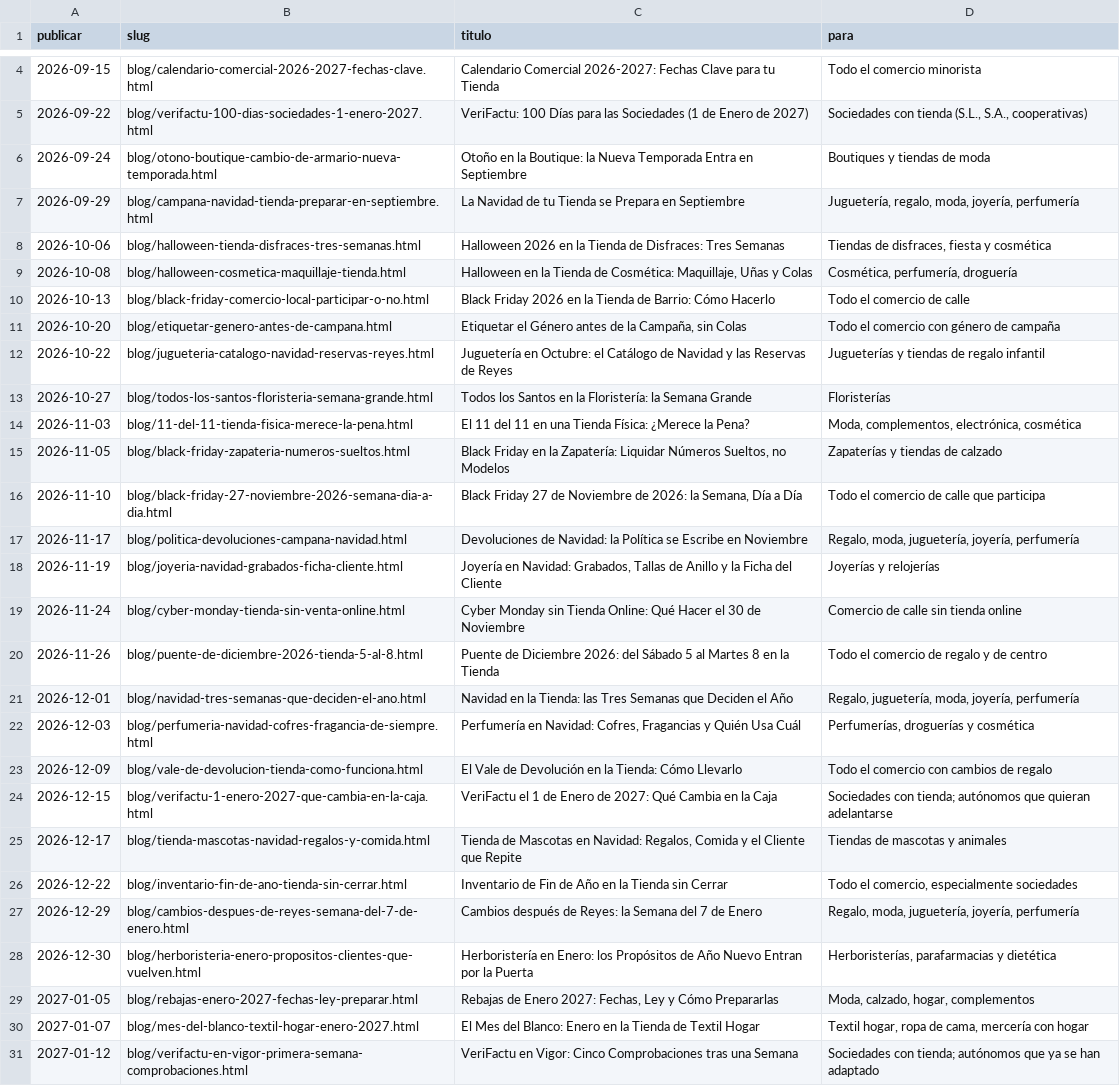
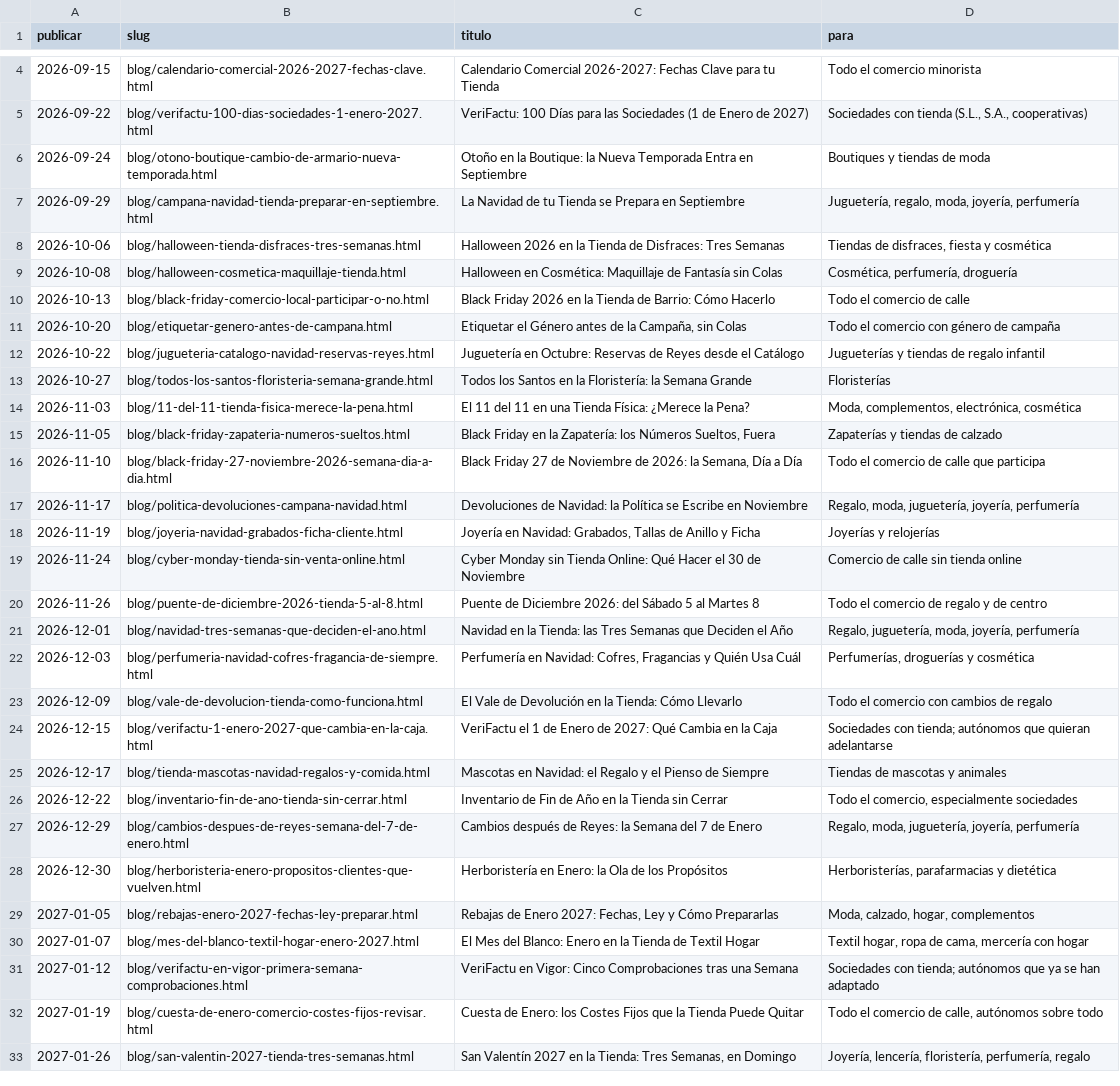
Before and after one commit to ikkasaaa/TPV-VERIFACTU-GRATIS, a TSV file: carrito5-seo/inventario/calendario-editorial-blog.tsv, drawn as a sheet; only a part is shown, gaps mark what is left out; the shorter side is filled out with more unchanged rows; the diff covers the shown part only.

```diff
--- a/carrito5-seo/inventario/calendario-editorial-blog.tsv
+++ b/carrito5-seo/inventario/calendario-editorial-blog.tsv
@@ -8,14 +8,14 @@ publicar	slug	titulo	para
 2026-10-06	blog/halloween-tienda-disfraces-tres-semanas.html	Halloween 2026 en la Tienda de Disfraces: Tres Semanas	Tiendas de disfraces, fiesta y cosmética
-2026-10-08	blog/halloween-cosmetica-maquillaje-tienda.html	Halloween en la Tienda de Cosmética: Maquillaje, Uñas y Colas	Cosmética, perfumería, droguería
+2026-10-08	blog/halloween-cosmetica-maquillaje-tienda.html	Halloween en Cosmética: Maquillaje de Fantasía sin Colas	Cosmética, perfumería, droguería
 2026-10-13	blog/black-friday-comercio-local-participar-o-no.html	Black Friday 2026 en la Tienda de Barrio: Cómo Hacerlo	Todo el comercio de calle
 2026-10-20	blog/etiquetar-genero-antes-de-campana.html	Etiquetar el Género antes de la Campaña, sin Colas	Todo el comercio con género de campaña
-2026-10-22	blog/jugueteria-catalogo-navidad-reservas-reyes.html	Juguetería en Octubre: el Catálogo de Navidad y las Reservas de Reyes	Jugueterías y tiendas de regalo infantil
+2026-10-22	blog/jugueteria-catalogo-navidad-reservas-reyes.html	Juguetería en Octubre: Reservas de Reyes desde el Catálogo	Jugueterías y tiendas de regalo infantil
 2026-10-27	blog/todos-los-santos-floristeria-semana-grande.html	Todos los Santos en la Floristería: la Semana Grande	Floristerías
 2026-11-03	blog/11-del-11-tienda-fisica-merece-la-pena.html	El 11 del 11 en una Tienda Física: ¿Merece la Pena?	Moda, complementos, electrónica, cosmética
-2026-11-05	blog/black-friday-zapateria-numeros-sueltos.html	Black Friday en la Zapatería: Liquidar Números Sueltos, no Modelos	Zapaterías y tiendas de calzado
+2026-11-05	blog/black-friday-zapateria-numeros-sueltos.html	Black Friday en la Zapatería: los Números Sueltos, Fuera	Zapaterías y tiendas de calzado
 2026-11-10	blog/black-friday-27-noviembre-2026-semana-dia-a-dia.html	Black Friday 27 de Noviembre de 2026: la Semana, Día a Día	Todo el comercio de calle que participa
 2026-11-17	blog/politica-devoluciones-campana-navidad.html	Devoluciones de Navidad: la Política se Escribe en Noviembre	Regalo, moda, juguetería, joyería, perfumería
-2026-11-19	blog/joyeria-navidad-grabados-ficha-cliente.html	Joyería en Navidad: Grabados, Tallas de Anillo y la Ficha del Cliente	Joyerías y relojerías
+2026-11-19	blog/joyeria-navidad-grabados-ficha-cliente.html	Joyería en Navidad: Grabados, Tallas de Anillo y Ficha	Joyerías y relojerías
 2026-11-24	blog/cyber-monday-tienda-sin-venta-online.html	Cyber Monday sin Tienda Online: Qué Hacer el 30 de Noviembre	Comercio de calle sin tienda online
-2026-11-26	blog/puente-de-diciembre-2026-tienda-5-al-8.html	Puente de Diciembre 2026: del Sábado 5 al Martes 8 en la Tienda	Todo el comercio de regalo y de centro
+2026-11-26	blog/puente-de-diciembre-2026-tienda-5-al-8.html	Puente de Diciembre 2026: del Sábado 5 al Martes 8	Todo el comercio de regalo y de centro
 2026-12-01	blog/navidad-tres-semanas-que-deciden-el-ano.html	Navidad en la Tienda: las Tres Semanas que Deciden el Año	Regalo, juguetería, moda, joyería, perfumería
@@ -24,6 +24,6 @@ publicar	slug	titulo	para
 2026-12-15	blog/verifactu-1-enero-2027-que-cambia-en-la-caja.html	VeriFactu el 1 de Enero de 2027: Qué Cambia en la Caja	Sociedades con tienda; autónomos que quieran adelantarse
-2026-12-17	blog/tienda-mascotas-navidad-regalos-y-comida.html	Tienda de Mascotas en Navidad: Regalos, Comida y el Cliente que Repite	Tiendas de mascotas y animales
+2026-12-17	blog/tienda-mascotas-navidad-regalos-y-comida.html	Mascotas en Navidad: el Regalo y el Pienso de Siempre	Tiendas de mascotas y animales
 2026-12-22	blog/inventario-fin-de-ano-tienda-sin-cerrar.html	Inventario de Fin de Año en la Tienda sin Cerrar	Todo el comercio, especialmente sociedades
 2026-12-29	blog/cambios-despues-de-reyes-semana-del-7-de-enero.html	Cambios después de Reyes: la Semana del 7 de Enero	Regalo, moda, juguetería, joyería, perfumería
-2026-12-30	blog/herboristeria-enero-propositos-clientes-que-vuelven.html	Herboristería en Enero: los Propósitos de Año Nuevo Entran por la Puerta	Herboristerías, parafarmacias y dietética
+2026-12-30	blog/herboristeria-enero-propositos-clientes-que-vuelven.html	Herboristería en Enero: la Ola de los Propósitos	Herboristerías, parafarmacias y dietética
 2027-01-05	blog/rebajas-enero-2027-fechas-ley-preparar.html	Rebajas de Enero 2027: Fechas, Ley y Cómo Prepararlas	Moda, calzado, hogar, complementos
```
Also changed, not shown: 10 edited cells elsewhere in this file, 11 other files.
